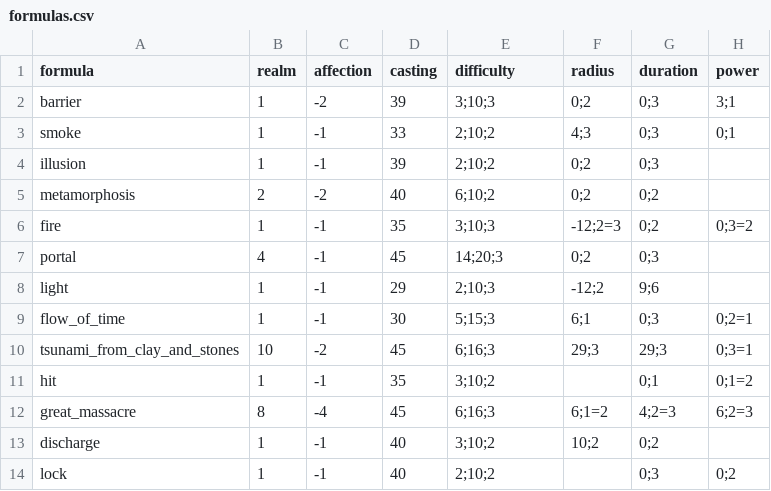
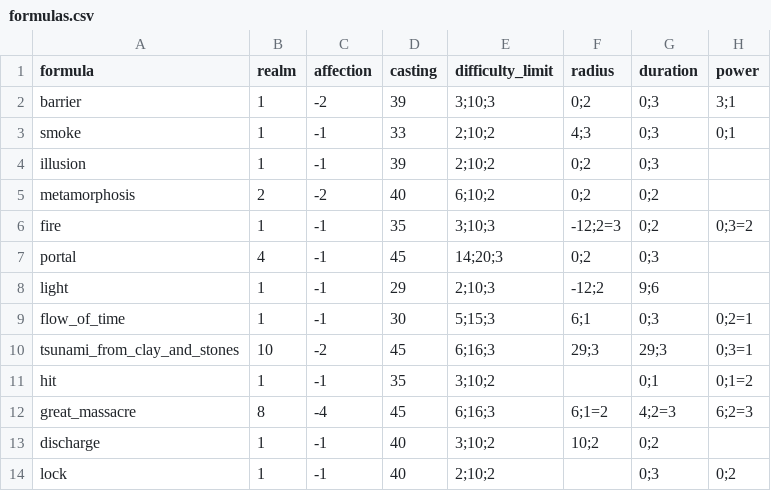
Before and after one commit to drdplusinfo/drdplus-therugist-spells, a CSV file: DrdPlus/Theurgist/Formulas/data/formulas.csv, drawn as a sheet; only a part is shown; the diff names each change by its address in the sheet, - before the commit and + after, or states it on an @@ line.

Commit message:
Formulas table can give required realm for a modified formula

```diff
--- a/DrdPlus/Theurgist/Formulas/data/formulas.csv
+++ b/DrdPlus/Theurgist/Formulas/data/formulas.csv
-E1: difficulty
+E1: difficulty_limit
```
Also changed, not shown: 9 other files.
